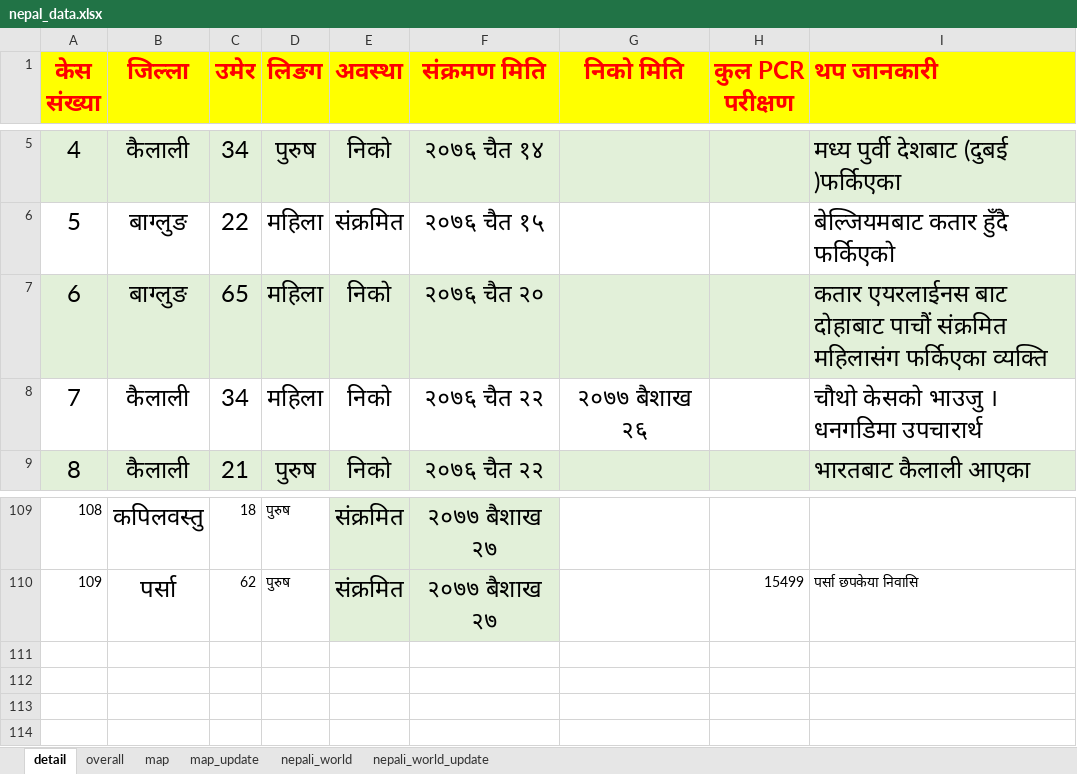
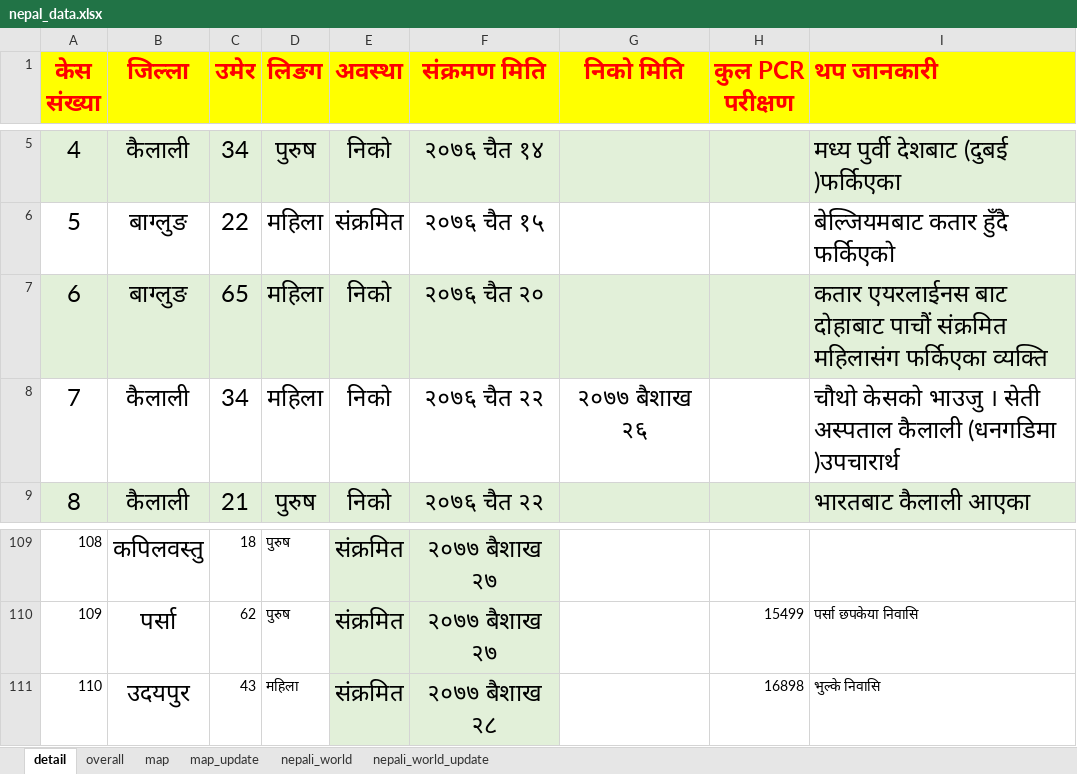
Before and after one commit to bibhadhungel/covidnepal.github.io, an Excel workbook: nepal_data.xlsx, sheet detail, drawn as a sheet; only a part is shown, gaps mark what is left out; values as stored, in another font and other column widths than the file's, no borders; the diff names each change by its address in the sheet, - before the commit and + after, or states it on an @@ line.

```diff
--- a/nepal_data.xlsx (sheet detail)
+++ b/nepal_data.xlsx (sheet detail)
-I8 (थप जानकारी): …भाउजु । धनगडिमा उपचारार्थ
+I8 (थप जानकारी): …भाउजु । सेती अस्पताल कैलाली (धनगडिमा )उपचारार्थ
+row 111: 110 | उदयपुर | 43 | महिला | संक्रमित | २०७७ बैशाख २८ |  | 16898 | भुल्के निवासि
```
Also changed, not shown: sheet overall, sheet map_update, sheet map, 5 other files.
